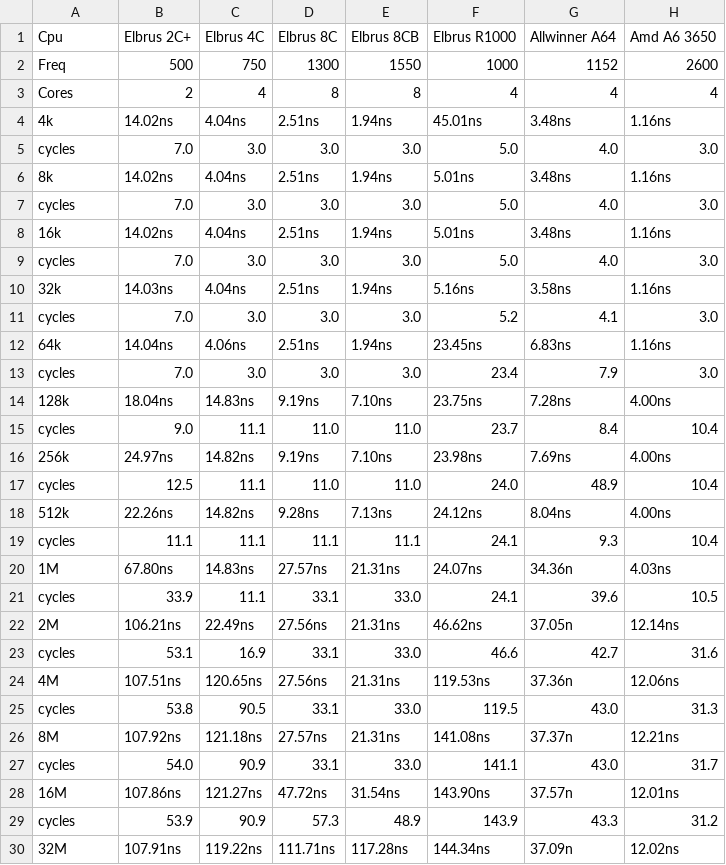
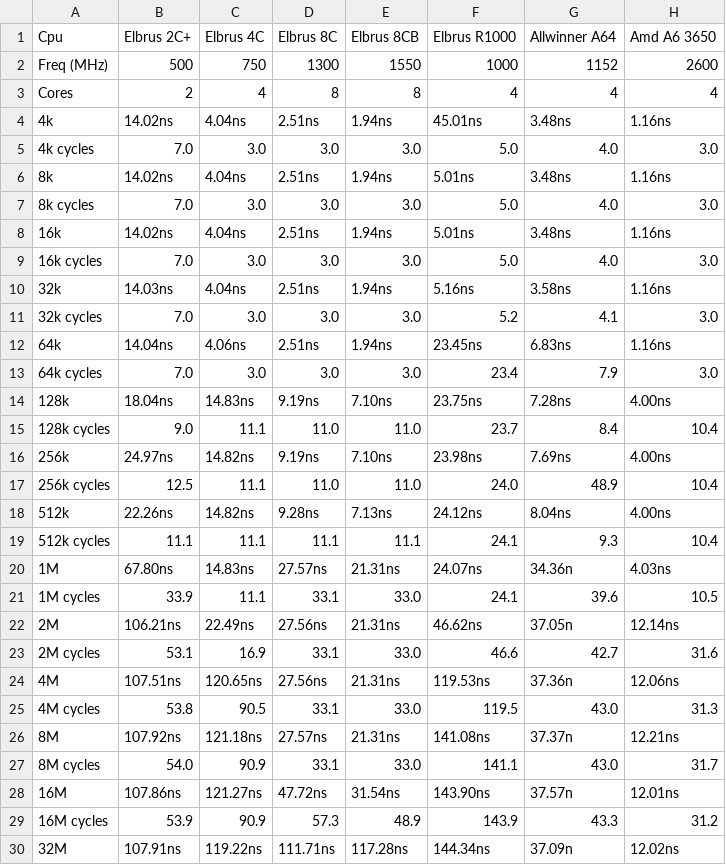
Before and after one commit to EntityFX/EntityFX-Bench, a CSV file: results/other/tlb/results-transpose.csv, drawn as a sheet; only a part is shown; the diff covers the shown part only.

```diff
--- a/results/other/tlb/results-transpose.csv
+++ b/results/other/tlb/results-transpose.csv
@@ -1,30 +1,30 @@
 Cpu,Elbrus 2C+,Elbrus 4C,Elbrus 8C,Elbrus 8CB,Elbrus R1000,Allwinner A64,Amd A6 3650
-Freq,500,750,1300,1550,1000,1152,2600
+Freq (MHz),500,750,1300,1550,1000,1152,2600
 Cores,2,4,8,8,4,4,4
 4k,14.02ns,4.04ns,2.51ns,1.94ns,45.01ns,3.48ns,1.16ns
-cycles,7.0,3.0,3.0,3.0,5.0,4.0,3.0
+4k cycles,7.0,3.0,3.0,3.0,5.0,4.0,3.0
 8k,14.02ns,4.04ns,2.51ns,1.94ns,5.01ns,3.48ns,1.16ns
-cycles,7.0,3.0,3.0,3.0,5.0,4.0,3.0
+8k cycles,7.0,3.0,3.0,3.0,5.0,4.0,3.0
 16k,14.02ns,4.04ns,2.51ns,1.94ns,5.01ns,3.48ns,1.16ns
-cycles,7.0,3.0,3.0,3.0,5.0,4.0,3.0
+16k cycles,7.0,3.0,3.0,3.0,5.0,4.0,3.0
 32k,14.03ns,4.04ns,2.51ns,1.94ns,5.16ns,3.58ns,1.16ns
-cycles,7.0,3.0,3.0,3.0,5.2,4.1,3.0
+32k cycles,7.0,3.0,3.0,3.0,5.2,4.1,3.0
 64k,14.04ns,4.06ns,2.51ns,1.94ns,23.45ns,6.83ns,1.16ns
-cycles,7.0,3.0,3.0,3.0,23.4,7.9,3.0
+64k cycles,7.0,3.0,3.0,3.0,23.4,7.9,3.0
 128k,18.04ns,14.83ns,9.19ns,7.10ns,23.75ns,7.28ns,4.00ns
-cycles,9.0,11.1,11.0,11.0,23.7,8.4,10.4
+128k cycles,9.0,11.1,11.0,11.0,23.7,8.4,10.4
 256k,24.97ns,14.82ns,9.19ns,7.10ns,23.98ns,7.69ns,4.00ns
-cycles,12.5,11.1,11.0,11.0,24.0,48.9,10.4
+256k cycles,12.5,11.1,11.0,11.0,24.0,48.9,10.4
 512k,22.26ns,14.82ns,9.28ns,7.13ns,24.12ns,8.04ns,4.00ns
-cycles,11.1,11.1,11.1,11.1,24.1,9.3,10.4
+512k cycles,11.1,11.1,11.1,11.1,24.1,9.3,10.4
 1M,67.80ns,14.83ns,27.57ns,21.31ns,24.07ns,34.36n,4.03ns
-cycles,33.9,11.1,33.1,33.0,24.1,39.6,10.5
+1M cycles,33.9,11.1,33.1,33.0,24.1,39.6,10.5
 2M,106.21ns,22.49ns,27.56ns,21.31ns,46.62ns,37.05n,12.14ns
-cycles,53.1,16.9,33.1,33.0,46.6,42.7,31.6
+2M cycles,53.1,16.9,33.1,33.0,46.6,42.7,31.6
 4M,107.51ns,120.65ns,27.56ns,21.31ns,119.53ns,37.36n,12.06ns
-cycles,53.8,90.5,33.1,33.0,119.5,43.0,31.3
+4M cycles,53.8,90.5,33.1,33.0,119.5,43.0,31.3
 8M,107.92ns,121.18ns,27.57ns,21.31ns,141.08ns,37.37n,12.21ns
-cycles,54.0,90.9,33.1,33.0,141.1,43.0,31.7
+8M cycles,54.0,90.9,33.1,33.0,141.1,43.0,31.7
 16M,107.86ns,121.27ns,47.72ns,31.54ns,143.90ns,37.57n,12.01ns
-cycles,53.9,90.9,57.3,48.9,143.9,43.3,31.2
+16M cycles,53.9,90.9,57.3,48.9,143.9,43.3,31.2
 32M,107.91ns,119.22ns,111.71ns,117.28ns,144.34ns,37.09n,12.02ns
```
Also changed, not shown: 4 edited cells elsewhere in this file, 2 other files.
